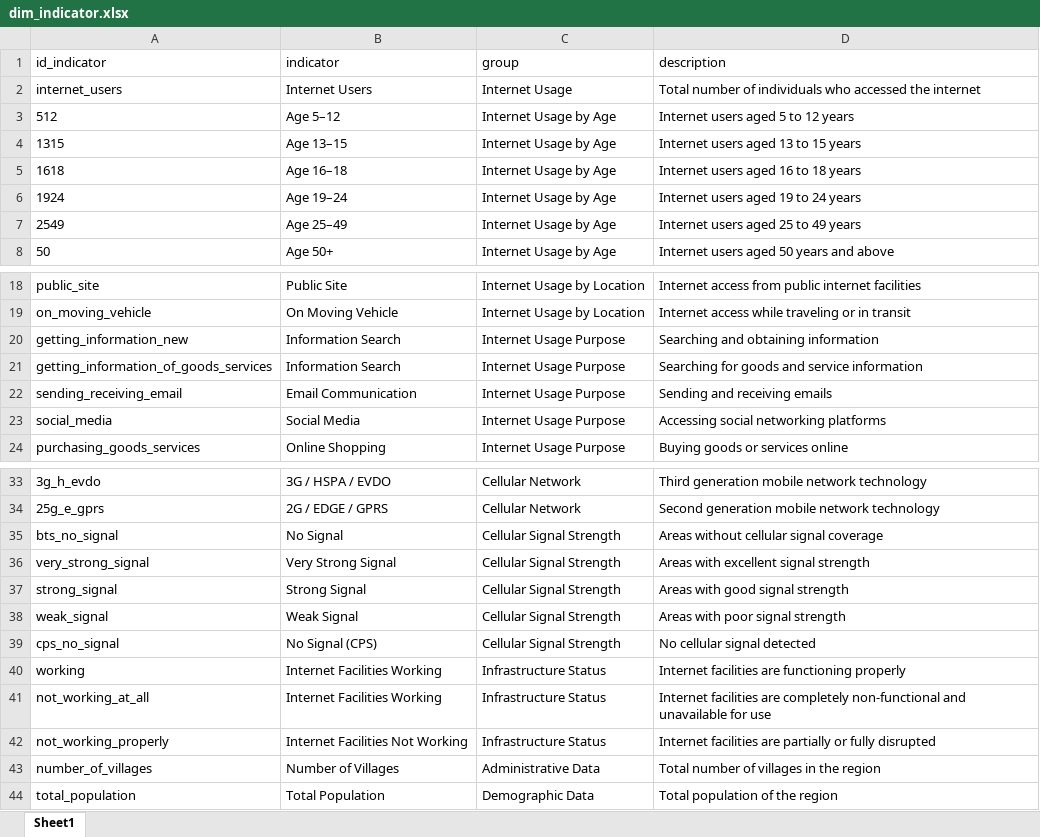
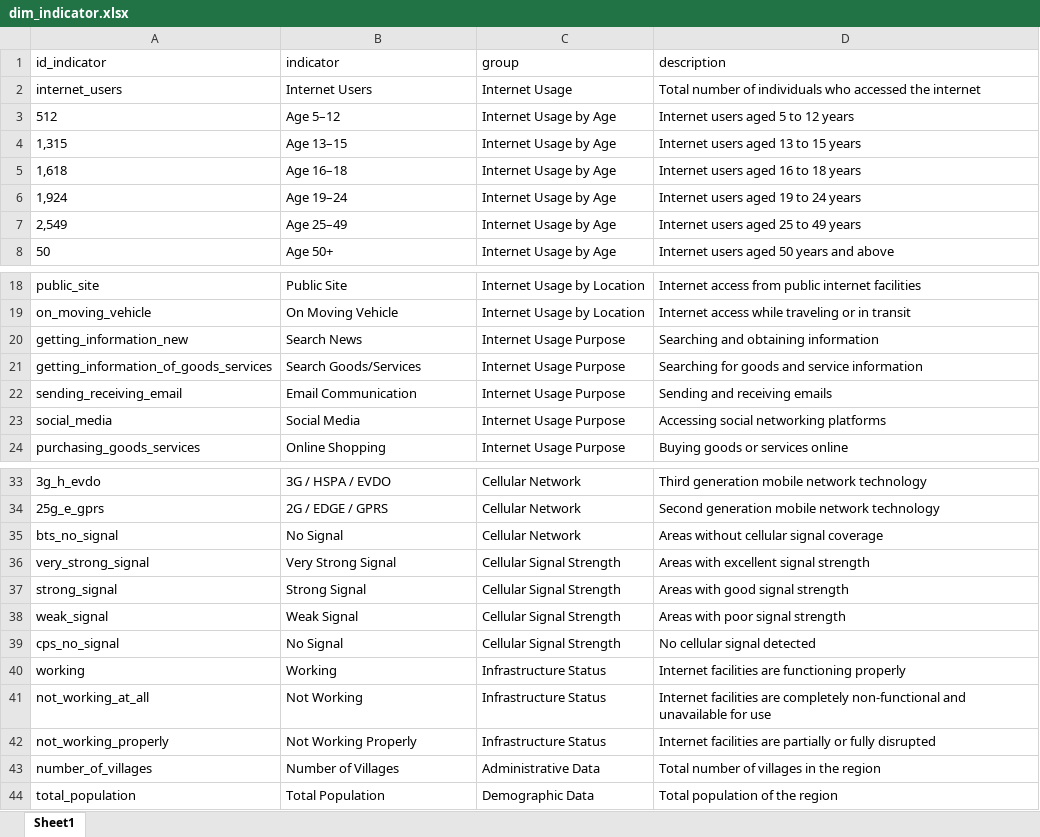
Before and after one commit to AnnisaFadila069/ict-inequality-data-pipeline, an Excel workbook: Data Dimension/dim_indicator.xlsx, sheet Sheet1, drawn as a sheet; only a part is shown, gaps mark what is left out; values as stored, in another font and other column widths than the file's, no borders; the diff names each change by its address in the sheet, - before the commit and + after, or states it on an @@ line.

```diff
--- a/Data Dimension/dim_indicator.xlsx (sheet Sheet1)
+++ b/Data Dimension/dim_indicator.xlsx (sheet Sheet1)
-A4 (id_indicator): 1315
+A4 (id_indicator): 1,315
-A5 (id_indicator): 1618
+A5 (id_indicator): 1,618
-A6 (id_indicator): 1924
+A6 (id_indicator): 1,924
-A7 (id_indicator): 2549
+A7 (id_indicator): 2,549
-B20 (indicator): Information Search
+B20 (indicator): Search News
-B21 (indicator): Information Search
+B21 (indicator): Search Goods/Services
-C35 (group): Cellular Signal Strength
+C35 (group): Cellular Network
-B39 (indicator): No Signal (CPS)
+B39 (indicator): No Signal
-B40 (indicator): Internet Facilities Working
+B40 (indicator): Working
-B41 (indicator): Internet Facilities Working
+B41 (indicator): Not Working
-B42 (indicator): Internet Facilities Not Working
+B42 (indicator): Not Working Properly
```
Also changed, not shown: Data Dimension/dim_normalization.xlsx, 5 other files.
